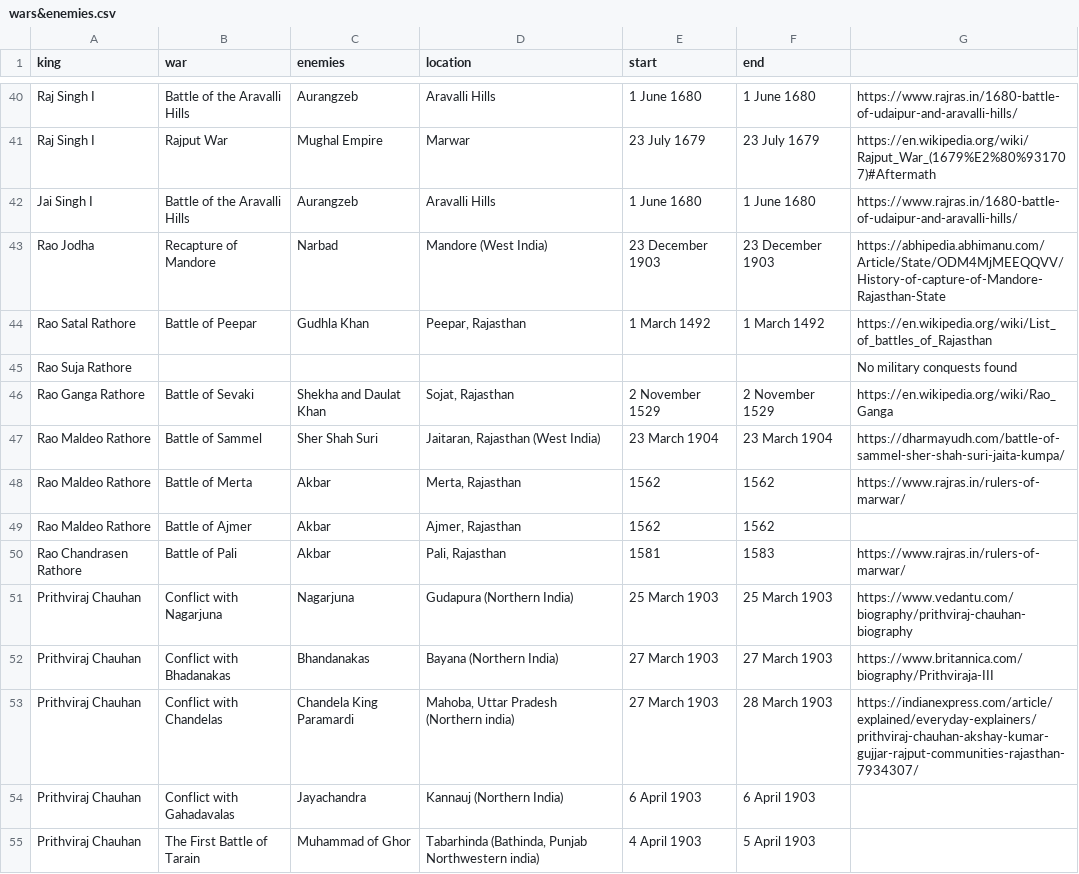
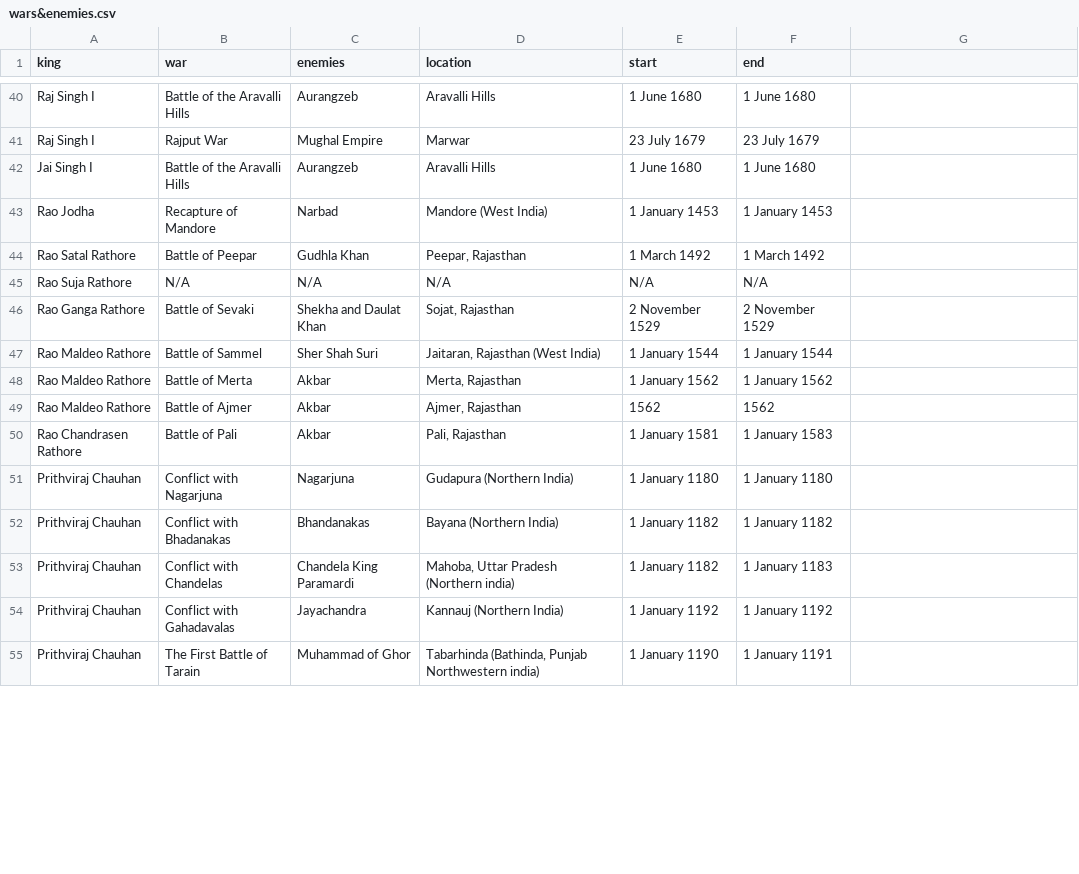
Before and after one commit to devashat/History-of-the-Rajputana, a CSV file: wars&enemies.csv, drawn as a sheet; only a part is shown, gaps mark what is left out; removed rows and columns are numbered as before the commit, all else as after; the diff covers the shown part only; the diff names each change by its address in the sheet, - before the commit and + after, or states it on an @@ line.

```diff
--- a/wars&enemies.csv
+++ b/wars&enemies.csv
-G40: https://www.rajras.in/1680-battle-of-udaipur-and-aravalli-hills/
+G40: (empty)
-G41: https://en.wikipedia.org/wiki/Rajput_War_(1679%E2%80%931707)#Aftermath
+G41: (empty)
-G42: https://www.rajras.in/1680-battle-of-udaipur-and-aravalli-hills/
+G42: (empty)
-E43 (start): 23 December 1903
+E43 (start): 1 January 1453
-F43 (end): 23 December 1903
+F43 (end): 1 January 1453
-G43: https://abhipedia.abhimanu.com/Article/State/ODM4MjMEEQQVV/History-of-capture-of-Mandore-Rajasthan-State
+G43: (empty)
-G44: https://en.wikipedia.org/wiki/List_of_battles_of_Rajasthan
+G44: (empty)
-row 45: Rao Suja Rathore |  |  |  |  |  | No military conquests found
+row 45: Rao Suja Rathore | N/A | N/A | N/A | N/A | N/A
-G46: https://en.wikipedia.org/wiki/Rao_Ganga
+G46: (empty)
-E47 (start): 23 March 1904
+E47 (start): 1 January 1544
-F47 (end): 23 March 1904
+F47 (end): 1 January 1544
-G47: https://dharmayudh.com/battle-of-sammel-sher-shah-suri-jaita-kumpa/
+G47: (empty)
-E48 (start): 1562
+E48 (start): 1 January 1562
-F48 (end): 1562
+F48 (end): 1 January 1562
-G48: https://www.rajras.in/rulers-of-marwar/
+G48: (empty)
-E50 (start): 1581
+E50 (start): 1 January 1581
-F50 (end): 1583
+F50 (end): 1 January 1583
-G50: https://www.rajras.in/rulers-of-marwar/
+G50: (empty)
-E51 (start): 25 March 1903
+E51 (start): 1 January 1180
-F51 (end): 25 March 1903
+F51 (end): 1 January 1180
-G51: https://www.vedantu.com/biography/prithviraj-chauhan-biography
+G51: (empty)
-E52:E53 (start): 27 March 1903
+E52:E53 (start): 1 January 1182
-F52 (end): 27 March 1903
+F52 (end): 1 January 1182
-G52: https://www.britannica.com/biography/Prithviraja-III
+G52: (empty)
-F53 (end): 28 March 1903
+F53 (end): 1 January 1183
-G53: https://indianexpress.com/article/explained/everyday-explainers/prithviraj-chauhan-akshay-kumar-gujjar-rajput-communities-rajasthan-7934307/
+G53: (empty)
-E54 (start): 6 April 1903
+E54 (start): 1 January 1192
-F54 (end): 6 April 1903
+F54 (end): 1 January 1192
-E55 (start): 4 April 1903
+E55 (start): 1 January 1190
-F55 (end): 5 April 1903
+F55 (end): 1 January 1191
```
Also changed, not shown: 5 added rows, 5 removed rows and 68 edited cells elsewhere in this file.
